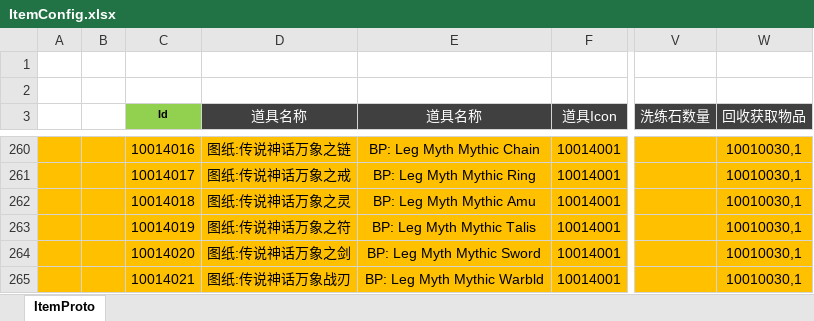
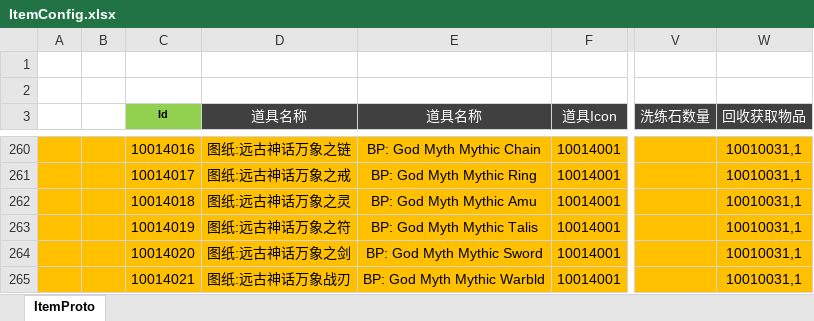
Before and after one commit to csyinghuochong/weijing, an Excel workbook: Excel/ItemConfig.xlsx, sheet ItemProto, drawn as a sheet; only a part is shown, gaps mark what is left out; values as stored, in another font and other column widths than the file's, no borders; the diff covers the shown part only; the diff names each change by its address in the sheet, - before the commit and + after, or states it on an @@ line.

```diff
--- a/Excel/ItemConfig.xlsx (sheet ItemProto)
+++ b/Excel/ItemConfig.xlsx (sheet ItemProto)
-D260 (道具名称): 图纸:传说神话万象之链
+D260 (道具名称): 图纸:远古神话万象之链
-E260 (道具名称): BP: Leg Myth Mythic Chain
+E260 (道具名称): BP: God Myth Mythic Chain
-W260:W265 (回收获取物品): 10010030,1
+W260:W265 (回收获取物品): 10010031,1
-D261 (道具名称): 图纸:传说神话万象之戒
+D261 (道具名称): 图纸:远古神话万象之戒
-E261 (道具名称): BP: Leg Myth Mythic Ring
+E261 (道具名称): BP: God Myth Mythic Ring
-D262 (道具名称): 图纸:传说神话万象之灵
+D262 (道具名称): 图纸:远古神话万象之灵
-E262 (道具名称): BP: Leg Myth Mythic Amu
+E262 (道具名称): BP: God Myth Mythic Amu
-D263 (道具名称): 图纸:传说神话万象之符
+D263 (道具名称): 图纸:远古神话万象之符
-E263 (道具名称): BP: Leg Myth Mythic Talis
+E263 (道具名称): BP: God Myth Mythic Talis
-D264 (道具名称): 图纸:传说神话万象之剑
+D264 (道具名称): 图纸:远古神话万象之剑
-E264 (道具名称): BP: Leg Myth Mythic Sword
+E264 (道具名称): BP: God Myth Mythic Sword
-D265 (道具名称): 图纸:传说神话万象战刃
+D265 (道具名称): 图纸:远古神话万象战刃
-E265 (道具名称): BP: Leg Myth Mythic Warbld
+E265 (道具名称): BP: God Myth Mythic Warbld
```
Also changed, not shown: 72 edited cells and cell formats elsewhere in this sheet, Excel/StoreSellConfig.xlsx, 3 other files.
